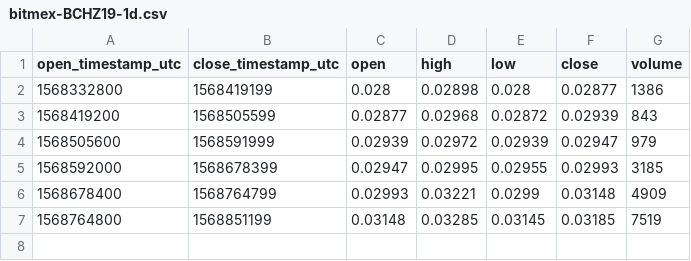
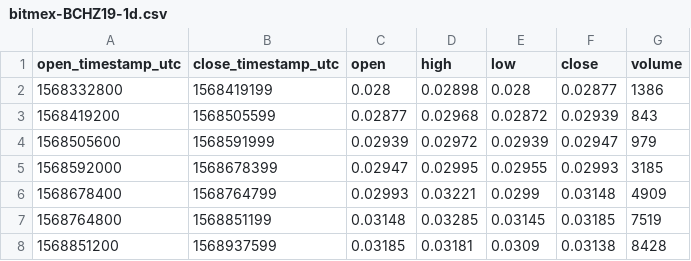
Before and after one commit to cryptobigbro/bitmex-BCHZ19, a CSV file: bitmex-BCHZ19-1d.csv, drawn as a sheet.

```diff
--- a/bitmex-BCHZ19-1d.csv
+++ b/bitmex-BCHZ19-1d.csv
@@ -7 +7,2 @@ open_timestamp_utc,close_timestamp_utc,open,high,low,close,volume
 1568764800,1568851199,0.03148,0.03285,0.03145,0.03185,7519
+1568851200,1568937599,0.03185,0.03181,0.0309,0.03138,8428
```
Also changed, not shown: bitmex-BCHZ19-1h.csv, 1 other file.
